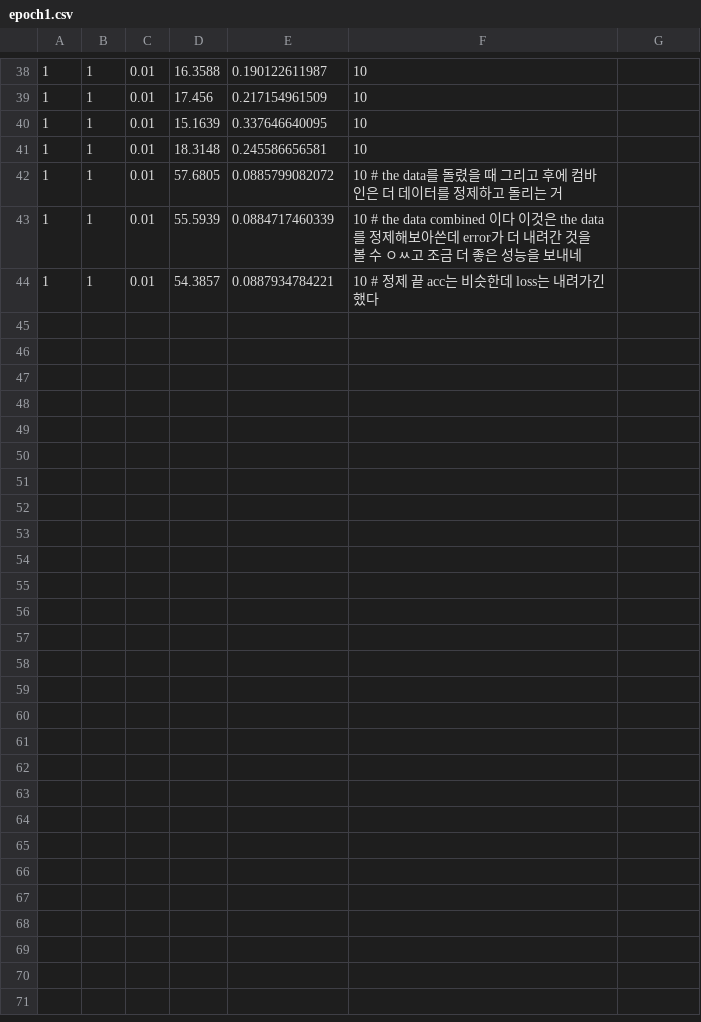
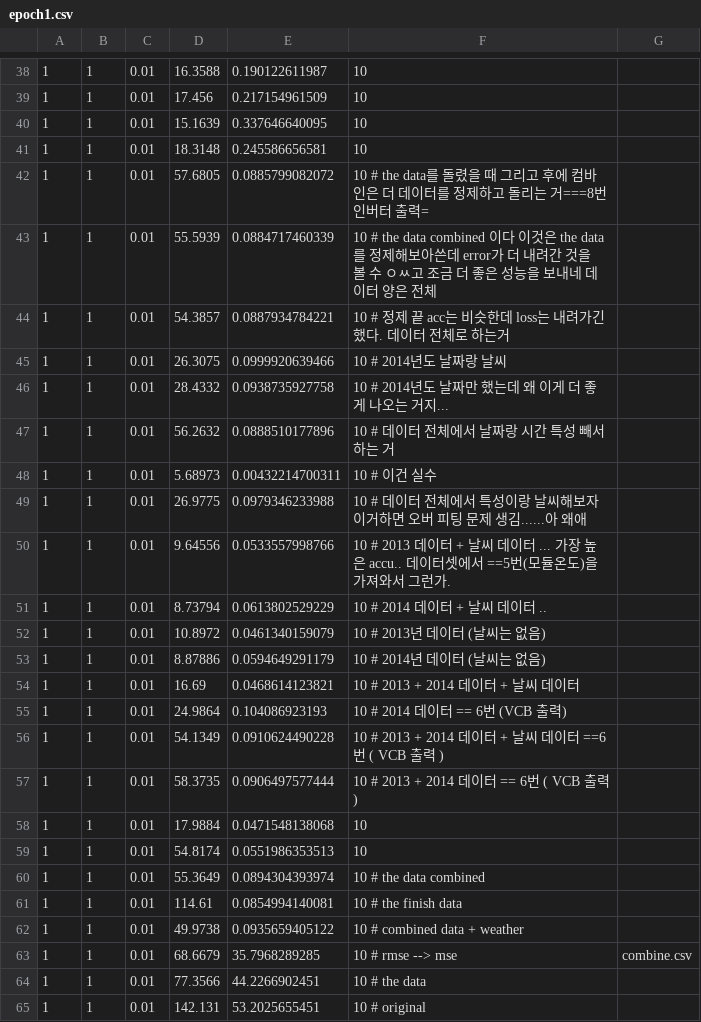
Before and after one commit to kmirmir/ML, a CSV file: RNN/MyLib/output/epoch1.csv, drawn as a sheet; only a part is shown, gaps mark what is left out.

```diff
--- a/RNN/MyLib/output/epoch1.csv
+++ b/RNN/MyLib/output/epoch1.csv
@@ -41,4 +41,25 @@
 1,1,0.01,18.3148,0.245586656581,10
-1,1,0.01,57.6805,0.0885799082072,10 # the data를 돌렸을 때 그리고 후에 컴바인은 더 데이터를 정제하고 돌리는 거
-1,1,0.01,55.5939,0.0884717460339,10 # the data combined 이다 이것은 the data를 정제해보아쓴데 error가 더 내려간 것을 볼 수 ㅇㅆ고 조금 더 좋은 성능을 보내네
-1,1,0.01,54.3857,0.0887934784221,10 # 정제 끝 acc는 비슷한데 loss는 내려가긴 했다
+1,1,0.01,57.6805,0.0885799082072,10 # the data를 돌렸을 때 그리고 후에 컴바인은 더 데이터를 정제하고 돌리는 거===8번 인버터 출력=
+1,1,0.01,55.5939,0.0884717460339,10 # the data combined 이다 이것은 the data를 정제해보아쓴데 error가 더 내려간 것을 볼 수 ㅇㅆ고 조금 더 좋은 성능을 보내네 데이터 양은 전체
+1,1,0.01,54.3857,0.0887934784221,10 # 정제 끝 acc는 비슷한데 loss는 내려가긴 했다. 데이터 전체로 하는거
+1,1,0.01,26.3075,0.0999920639466,10 # 2014년도 날짜랑 날씨
+1,1,0.01,28.4332,0.0938735927758,10 # 2014년도 날짜만 했는데 왜 이게 더 좋게 나오는 거지...
+1,1,0.01,56.2632,0.0888510177896,10 # 데이터 전체에서 날짜랑 시간 특성 빼서 하는 거
+1,1,0.01,5.68973,0.00432214700311,10 # 이건 실수
+1,1,0.01,26.9775,0.0979346233988,10 # 데이터 전체에서 특성이랑 날씨해보자 이거하면 오버 피팅 문제 생김......아 왜애
+1,1,0.01,9.64556,0.0533557998766,10 # 2013 데이터 + 날씨 데이터 ... 가장 높은 accu.. 데이터셋에서 ==5번(모듈온도)을 가져와서 그런가.
+1,1,0.01,8.73794,0.0613802529229,10 # 2014 데이터 + 날씨 데이터 ..
+1,1,0.01,10.8972,0.0461340159079,10 # 2013년 데이터 (날씨는 없음)
+1,1,0.01,8.87886,0.0594649291179,10 # 2014년 데이터 (날씨는 없음)
+1,1,0.01,16.69,0.0468614123821,10 # 2013 + 2014 데이터 + 날씨 데이터
+1,1,0.01,24.9864,0.104086923193,10 # 2014 데이터 == 6번 (VCB 출력)
+1,1,0.01,54.1349,0.0910624490228,10 # 2013 + 2014 데이터 + 날씨 데이터   ==6번 ( VCB 출력 )
+1,1,0.01,58.3735,0.0906497577444,10 # 2013 + 2014 데이터 == 6번 ( VCB 출력 )
+1,1,0.01,17.9884,0.0471548138068,10
+1,1,0.01,54.8174,0.0551986353513,10
+1,1,0.01,55.3649,0.0894304393974,10 # the data combined
+1,1,0.01,114.61,0.0854994140081,10 # the finish data
+1,1,0.01,49.9738,0.0935659405122,10 # combined data + weather
+1,1,0.01,68.6679,35.7968289285,10 # rmse --> mse , combine.csv
+1,1,0.01,77.3566,44.2266902451,10 # the data
+1,1,0.01,142.131,53.2025655451,10 # original
```
Also changed, not shown: RNN/MyLib/output/epoch3.csv, 22 other files.
